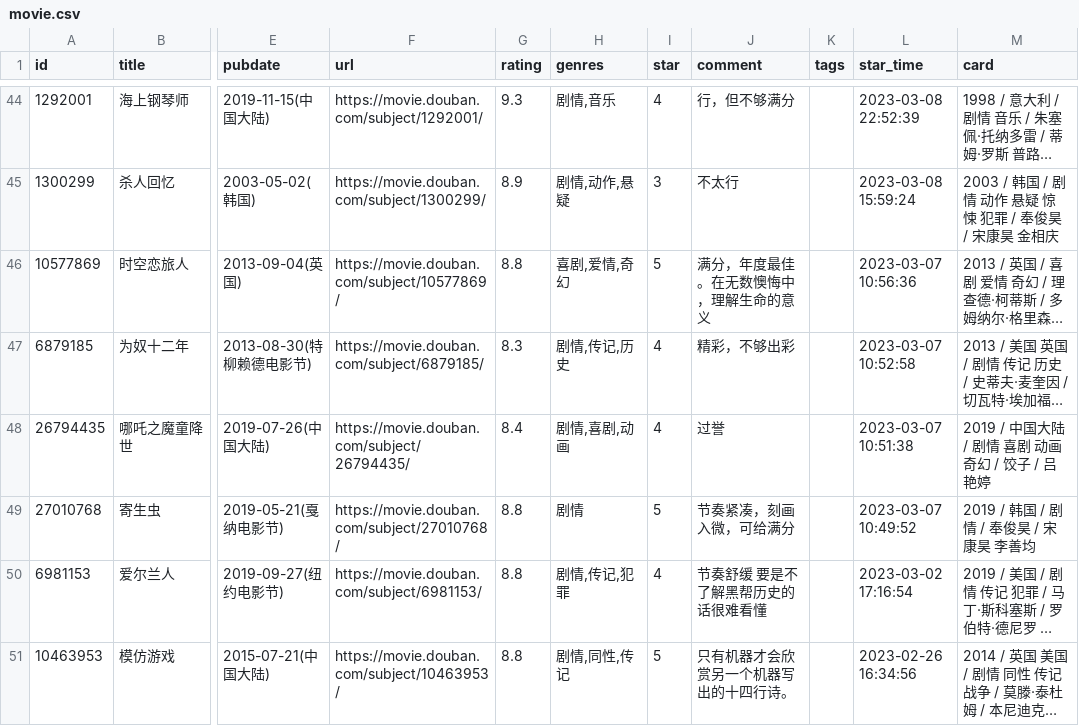
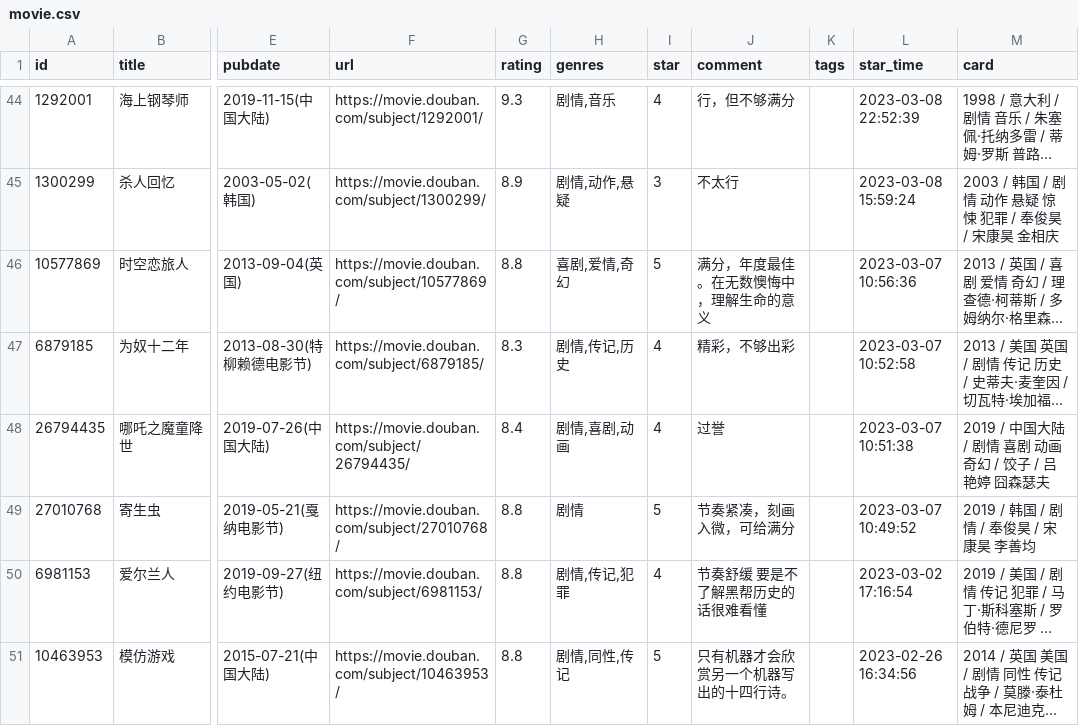
Before and after one commit to BachWV/BachWV.github.io, a CSV file: csv/douban/movie.csv, drawn as a sheet; only a part is shown, gaps mark what is left out; long unchanged cells end in …; the diff names each change by its address in the sheet, - before the commit and + after, or states it on an @@ line.

Commit message:
chore: update douban data

```diff
--- a/csv/douban/movie.csv
+++ b/csv/douban/movie.csv
-M48 (card): 2019 / 中国大陆 / 剧情 喜剧 动画 奇幻 / 饺子 / 吕艳婷
+M48 (card): 2019 / 中国大陆 / 剧情 喜剧 动画 奇幻 / 饺子 / 吕艳婷 囧森瑟夫
```
